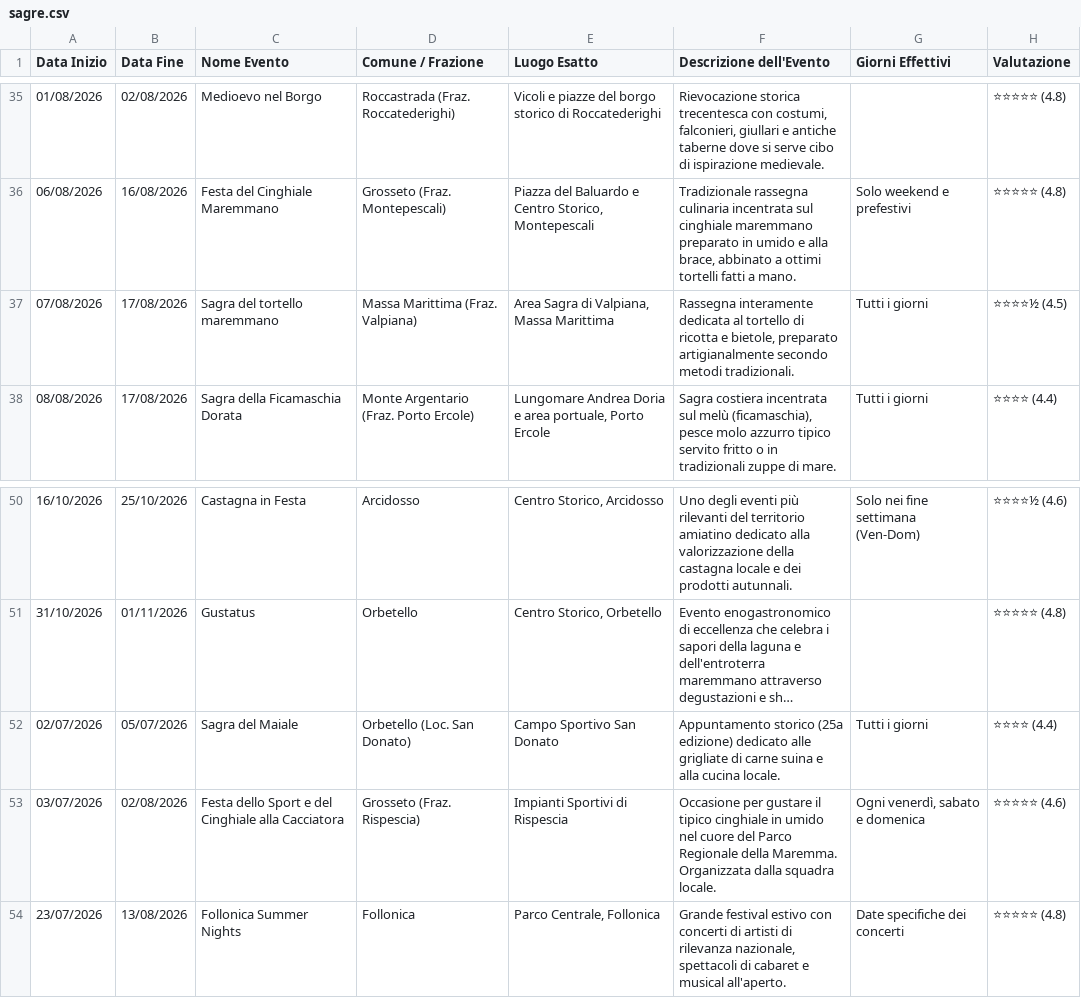
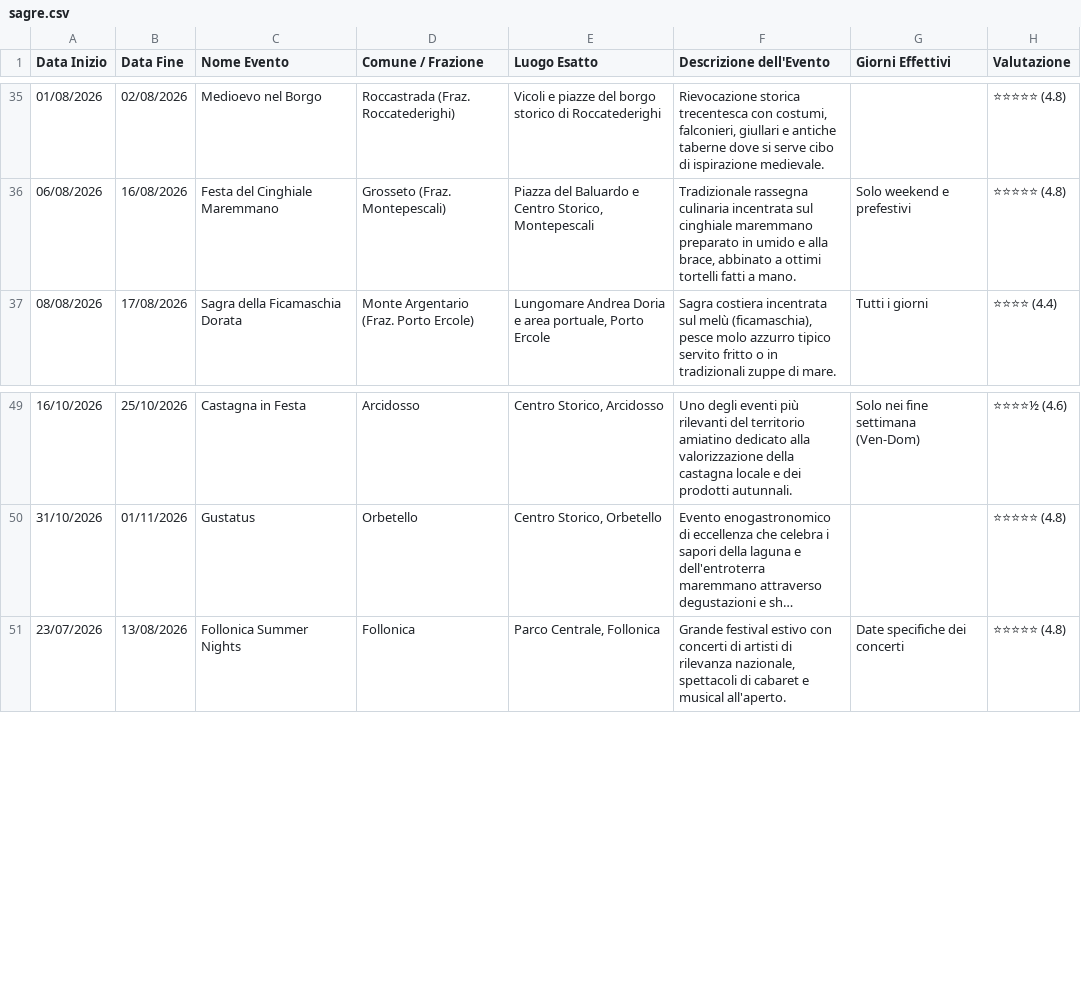
Before and after one commit to infomichelerosati/SagreGrosseto, a CSV file: sagre.csv, drawn as a sheet; only a part is shown, gaps mark what is left out; long unchanged cells end in …; the diff names each change by its address in the sheet, - before the commit and + after, or states it on an @@ line.

```diff
--- a/sagre.csv
+++ b/sagre.csv
-row 37: 07/08/2026 | 17/08/2026 | Sagra del tortello maremmano | Massa Marittima (Fraz. Valpiana) | Area Sagra di Valpiana, Massa Marittima | Rassegna interamente dedicata al tortello di ricotta e bietole, preparato artigianalmente secondo metodi tradizionali. | Tutti i giorni | ⭐⭐⭐⭐½ (4.5)
-row 52: 02/07/2026 | 05/07/2026 | Sagra del Maiale | Orbetello (Loc. San Donato) | Campo Sportivo San Donato | Appuntamento storico (25a edizione) dedicato alle grigliate di carne suina e alla cucina locale. | Tutti i giorni | ⭐⭐⭐⭐ (4.4)
-row 53: 03/07/2026 | 02/08/2026 | Festa dello Sport e del Cinghiale alla Cacciatora | Grosseto (Fraz. Rispescia) | Impianti Sportivi di Rispescia | Occasione per gustare il tipico cinghiale in umido nel cuore del Parco Regionale della Maremma. Organizzata dalla squadra locale. | Ogni venerdì, sabato e domenica | ⭐⭐⭐⭐⭐ (4.6)
```
Also changed, not shown: 1 other file.
